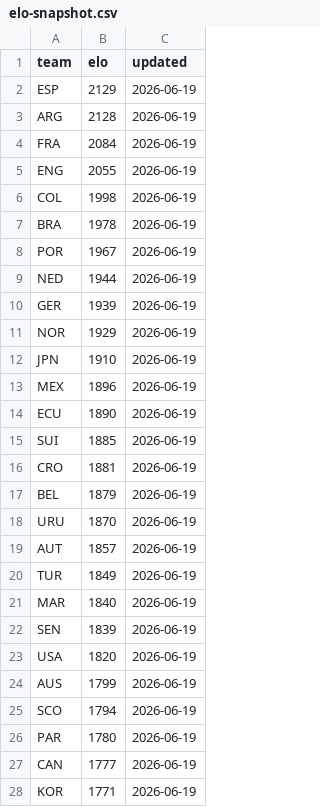
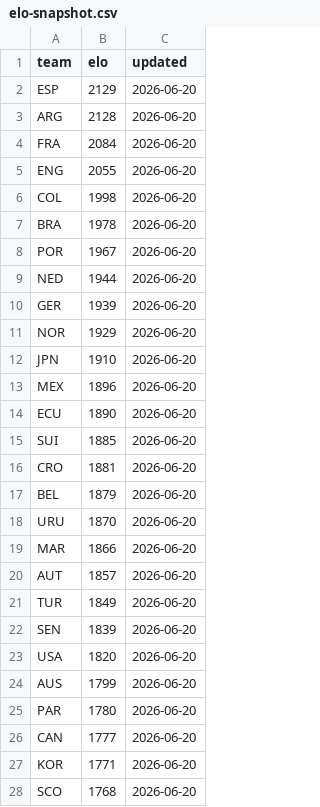
Before and after one commit to galando/world-cup-2026-predictor, a CSV file: scripts/data/elo-snapshot.csv, drawn as a sheet; only a part is shown; the diff covers the shown part only.

Commit message:
chore: update match data 2026-06-20T01:34:44Z

```diff
--- a/scripts/data/elo-snapshot.csv
+++ b/scripts/data/elo-snapshot.csv
@@ -1,28 +1,28 @@
 team,elo,updated
-ESP,2129,2026-06-19
-ARG,2128,2026-06-19
-FRA,2084,2026-06-19
-ENG,2055,2026-06-19
-COL,1998,2026-06-19
-BRA,1978,2026-06-19
-POR,1967,2026-06-19
-NED,1944,2026-06-19
-GER,1939,2026-06-19
-NOR,1929,2026-06-19
-JPN,1910,2026-06-19
-MEX,1896,2026-06-19
-ECU,1890,2026-06-19
-SUI,1885,2026-06-19
-CRO,1881,2026-06-19
-BEL,1879,2026-06-19
-URU,1870,2026-06-19
-AUT,1857,2026-06-19
-TUR,1849,2026-06-19
-MAR,1840,2026-06-19
-SEN,1839,2026-06-19
-USA,1820,2026-06-19
-AUS,1799,2026-06-19
-SCO,1794,2026-06-19
-PAR,1780,2026-06-19
-CAN,1777,2026-06-19
-KOR,1771,2026-06-19
+ESP,2129,2026-06-20
+ARG,2128,2026-06-20
+FRA,2084,2026-06-20
+ENG,2055,2026-06-20
+COL,1998,2026-06-20
+BRA,1978,2026-06-20
+POR,1967,2026-06-20
+NED,1944,2026-06-20
+GER,1939,2026-06-20
+NOR,1929,2026-06-20
+JPN,1910,2026-06-20
+MEX,1896,2026-06-20
+ECU,1890,2026-06-20
+SUI,1885,2026-06-20
+CRO,1881,2026-06-20
+BEL,1879,2026-06-20
+URU,1870,2026-06-20
+MAR,1866,2026-06-20
+AUT,1857,2026-06-20
+TUR,1849,2026-06-20
+SEN,1839,2026-06-20
+USA,1820,2026-06-20
+AUS,1799,2026-06-20
+PAR,1780,2026-06-20
+CAN,1777,2026-06-20
+KOR,1771,2026-06-20
+SCO,1768,2026-06-20
```
Also changed, not shown: 21 edited cells elsewhere in this file, 1 other file.
